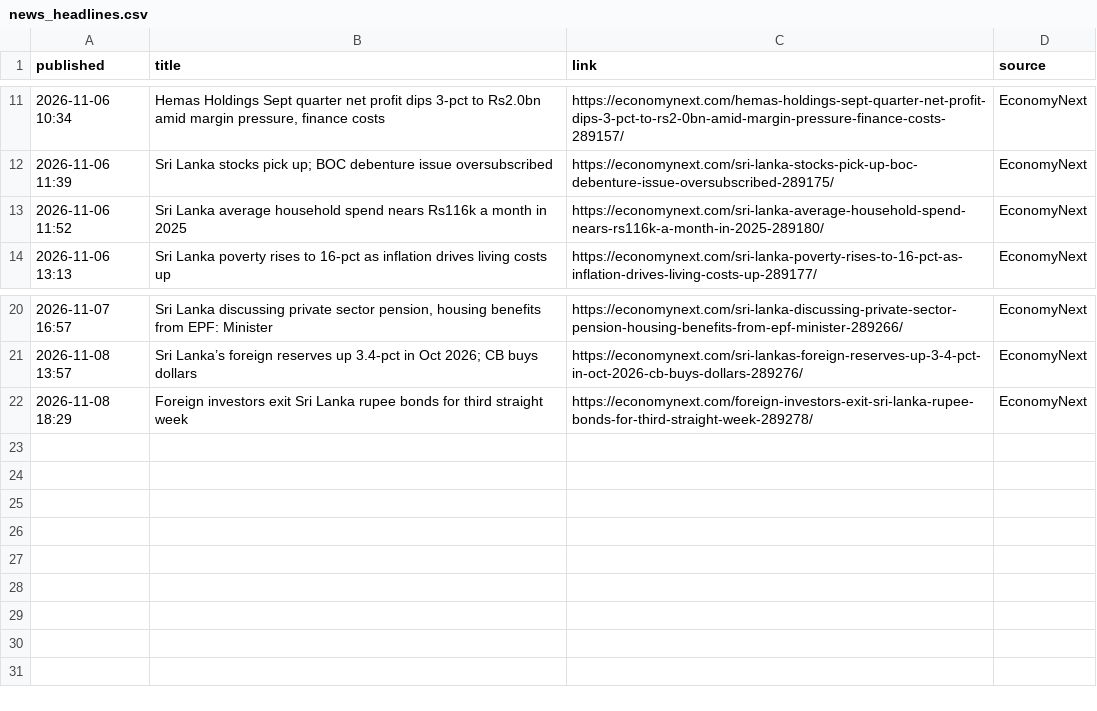
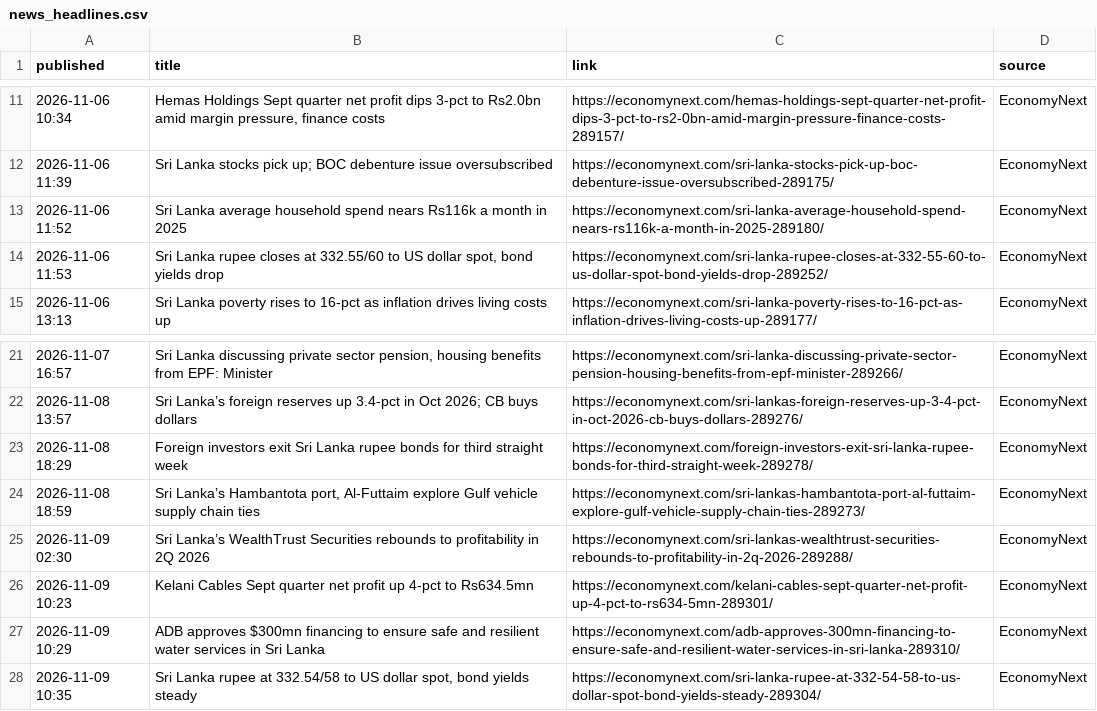
Before and after one commit to AmayaDevindi/ModelX, a CSV file: data/clean/news_headlines.csv, drawn as a sheet; only a part is shown, gaps mark what is left out.

Commit message:
Daily data refresh: CSE, CBSL, UTASL performance, news, company governance data, Model 2/3 outputs

```diff
--- a/data/clean/news_headlines.csv
+++ b/data/clean/news_headlines.csv
@@ -13,2 +13,3 @@ published,title,link,source
 2026-11-06 11:52,Sri Lanka average household spend nears Rs116k a month in 2025,https://economynext.com/sri-lanka-average-household-spend-nears-rs116k-a-month-in-2025-289180/,EconomyNext
+2026-11-06 11:53,"Sri Lanka rupee closes at 332.55/60 to US dollar spot, bond yields drop",https://economynext.com/sri-lanka-rupee-closes-at-332-55-60-to-us-dollar-spot-bond-yields-drop-289252/,EconomyNext
 2026-11-06 13:13,Sri Lanka poverty rises to 16-pct as inflation drives living costs up,https://economynext.com/sri-lanka-poverty-rises-to-16-pct-as-inflation-drives-living-costs-up-289177/,EconomyNext
@@ -22 +23,6 @@ published,title,link,source
 2026-11-08 18:29,Foreign investors exit Sri Lanka rupee bonds for third straight week,https://economynext.com/foreign-investors-exit-sri-lanka-rupee-bonds-for-third-straight-week-289278/,EconomyNext
+2026-11-08 18:59,"Sri Lanka’s Hambantota port, Al-Futtaim explore Gulf vehicle supply chain ties",https://economynext.com/sri-lankas-hambantota-port-al-futtaim-explore-gulf-vehicle-supply-chain-ties-289273/,EconomyNext
+2026-11-09 02:30,Sri Lanka’s WealthTrust Securities rebounds to profitability in 2Q 2026,https://economynext.com/sri-lankas-wealthtrust-securities-rebounds-to-profitability-in-2q-2026-289288/,EconomyNext
+2026-11-09 10:23,Kelani Cables Sept quarter net profit up 4-pct to Rs634.5mn,https://economynext.com/kelani-cables-sept-quarter-net-profit-up-4-pct-to-rs634-5mn-289301/,EconomyNext
+2026-11-09 10:29,ADB approves $300mn financing to ensure safe and resilient water services in Sri Lanka,https://economynext.com/adb-approves-300mn-financing-to-ensure-safe-and-resilient-water-services-in-sri-lanka-289310/,EconomyNext
+2026-11-09 10:35,"Sri Lanka rupee at 332.54/58 to US dollar spot, bond yields steady",https://economynext.com/sri-lanka-rupee-at-332-54-58-to-us-dollar-spot-bond-yields-steady-289304/,EconomyNext
```
Also changed, not shown: data/clean/cbsl_usdlkr.csv, data/clean/returns_capped.csv, 36 other files.
